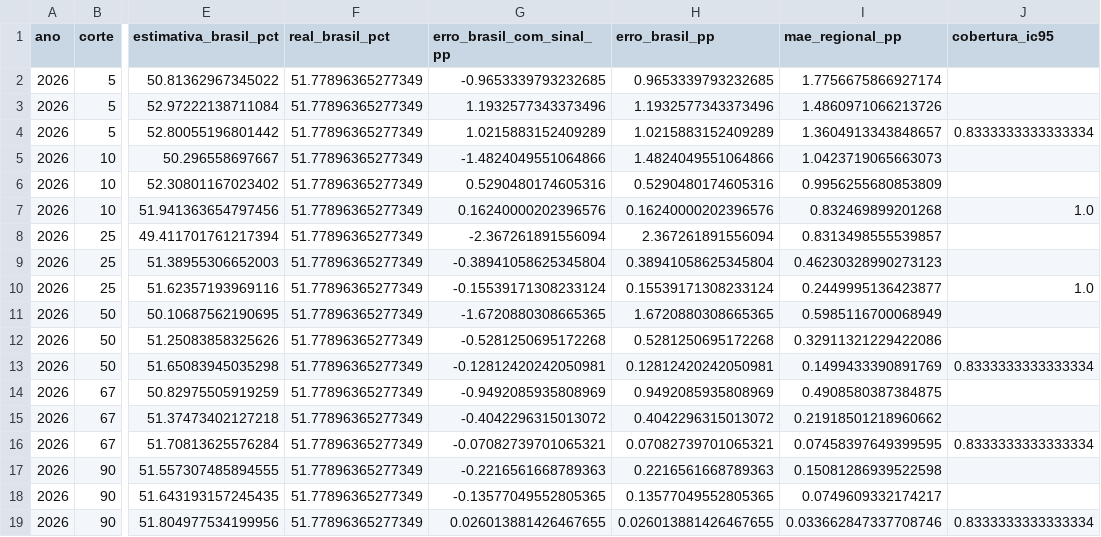
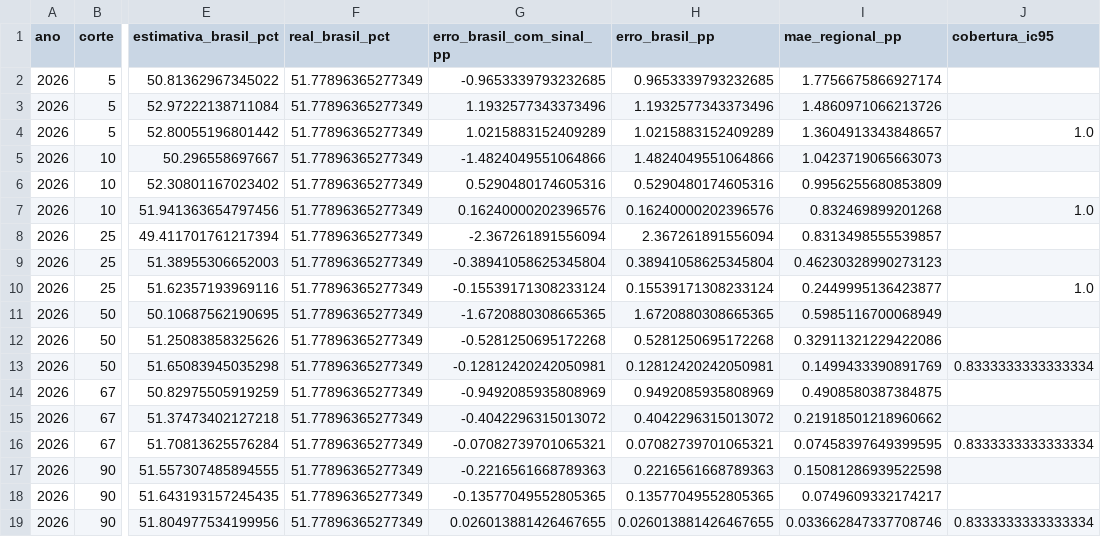
Before and after one commit to Ribamar-Neto/previsao-eleicoes-mlg, a CSV file: results/tables/apuracao_2026.csv, drawn as a sheet; only a part is shown, gaps mark what is left out; the diff names each change by its address in the sheet, - before the commit and + after, or states it on an @@ line.

```diff
--- a/results/tables/apuracao_2026.csv
+++ b/results/tables/apuracao_2026.csv
-J4 (cobertura_ic95): 0.8333333333333334
+J4 (cobertura_ic95): 1.0
```
Also changed, not shown: results/tables/apuracao_cobertura_unidade.csv, results/tables/apuracao_desenho.csv, 26 other files.
